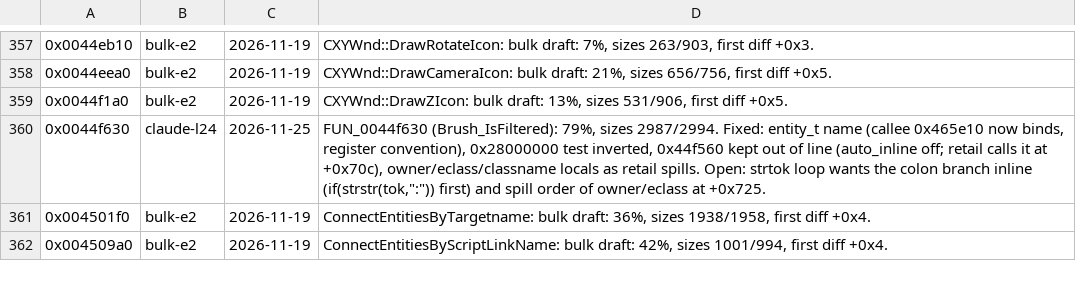
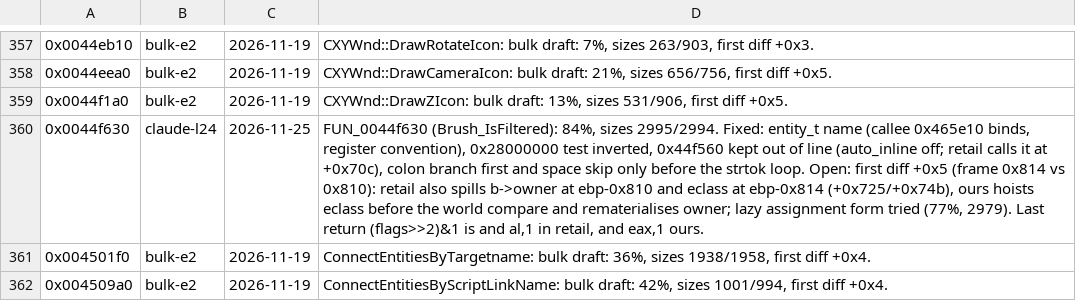
Before and after one commit to nawaftahir/cod2_wip, a TSV file: ledger/defer.tsv, drawn as a sheet; only a part is shown, gaps mark what is left out; the diff names each change by its address in the sheet, - before the commit and + after, or states it on an @@ line.

Commit message:
XYWnd: Brush_IsFiltered strtok loop shape, 84%

```diff
--- a/ledger/defer.tsv
+++ b/ledger/defer.tsv
-D360: FUN_0044f630 (Brush_IsFiltered): 79%, sizes 2987/2994. Fixed: entity_t name (callee 0x465e10 now binds, register convention), 0x28000000 test inverted, 0x44f560 kept out of line (auto_inline off; retail calls it at +0x70c), owner/eclass/classname locals as retail spills. Open: strtok loop wants the colon branch inline (if(strstr(tok,":")) first) and spill order of owner/eclass at +0x725.
+D360: FUN_0044f630 (Brush_IsFiltered): 84%, sizes 2995/2994. Fixed: entity_t name (callee 0x465e10 binds, register convention), 0x28000000 test inverted, 0x44f560 kept out of line (auto_inline off; retail calls it at +0x70c), colon branch first and space skip only before the strtok loop. Open: first diff +0x5 (frame 0x814 vs 0x810): retail also spills b->owner at ebp-0x810 and eclass at ebp-0x814 (+0x725/+0x74b), ours hoists eclass before the world compare and rematerialises owner; lazy assignment form tried (77%, 2979). Last return (flags>>2)&1 is and al,1 in retail, and eax,1 ours.
```
Also changed, not shown: 1 other file.
